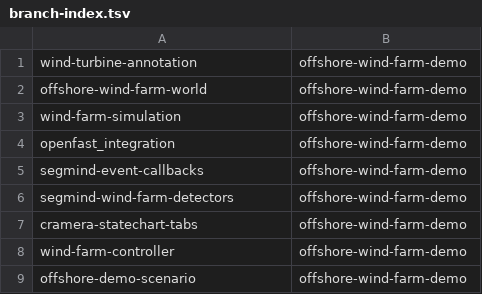
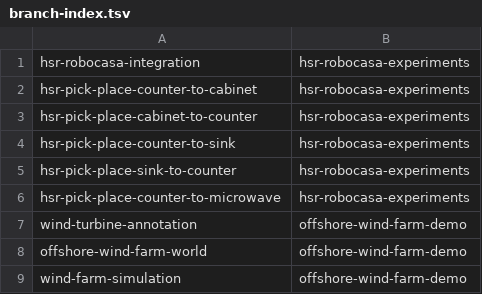
Before and after one commit to sorinar329/cognitive_robot_abstract_machine, a TSV file: .claude/personal/plans/_generated/branch-index.tsv, drawn as a sheet; only a part is shown; the shorter side is filled out with more unchanged rows.

Commit message:
Update plan manifest for hsr-robocasa-experiments

```diff
--- a/.claude/personal/plans/_generated/branch-index.tsv
+++ b/.claude/personal/plans/_generated/branch-index.tsv
@@ -1 +1,7 @@
+hsr-robocasa-integration	hsr-robocasa-experiments
+hsr-pick-place-counter-to-cabinet	hsr-robocasa-experiments
+hsr-pick-place-cabinet-to-counter	hsr-robocasa-experiments
+hsr-pick-place-counter-to-sink	hsr-robocasa-experiments
+hsr-pick-place-sink-to-counter	hsr-robocasa-experiments
+hsr-pick-place-counter-to-microwave	hsr-robocasa-experiments
 wind-turbine-annotation	offshore-wind-farm-demo
```
Also changed, not shown: 2 other files.
